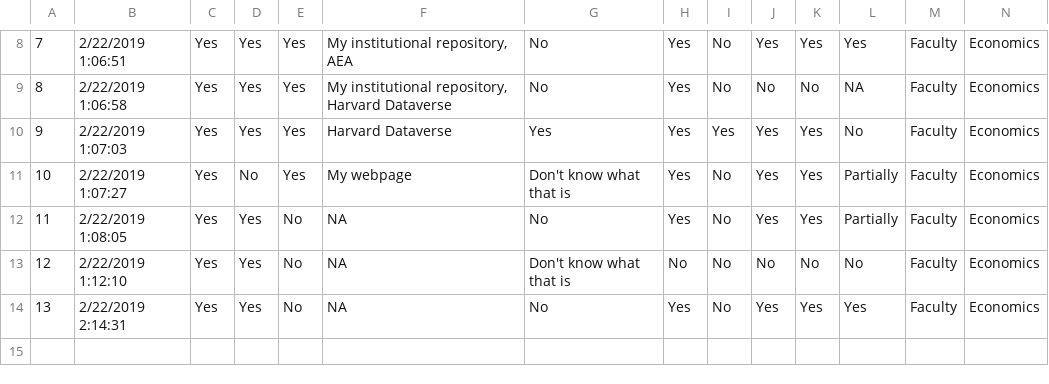
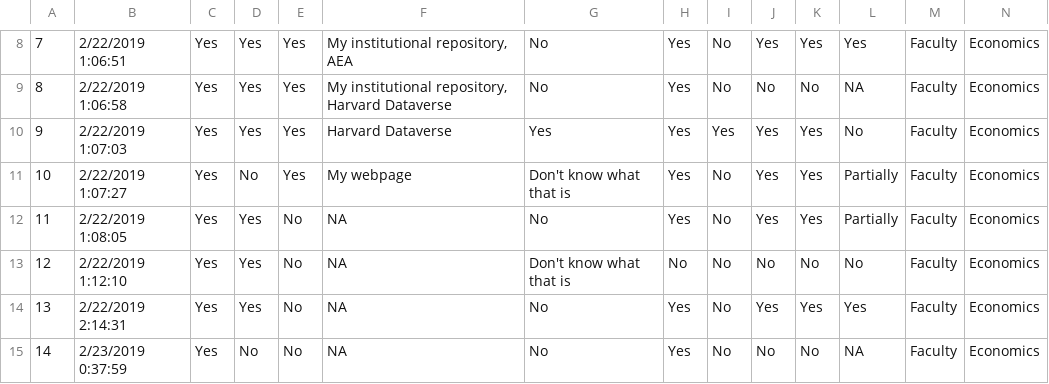
Before and after one commit to labordynamicsinstitute/replicability-presentation2019, a CSV file: data/survey_data/surveyQ_Montreal.csv, drawn as a sheet; only a part is shown, gaps mark what is left out; rows hold the shown columns only; the diff names each change by its address in the sheet, - before the commit and + after, or states it on an @@ line.

Commit message:
Updated the Montreal file

```diff
--- a/data/survey_data/surveyQ_Montreal.csv
+++ b/data/survey_data/surveyQ_Montreal.csv
+row 15: 14 | 2/23/2019 0:37:59 | Yes | No | No | NA | No | Yes | No | No | No | NA | Faculty | Economics
```
Also changed, not shown: 6 other files.
